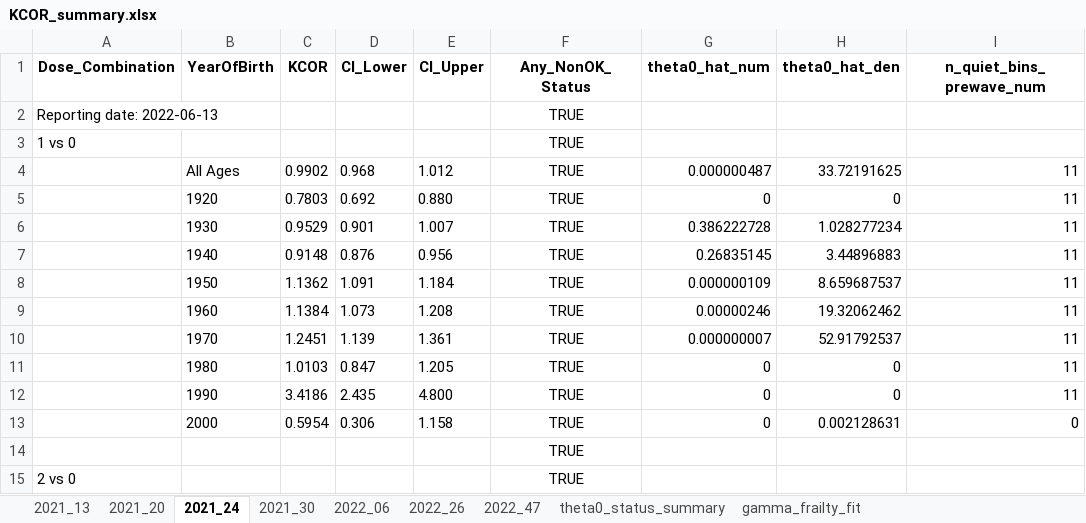
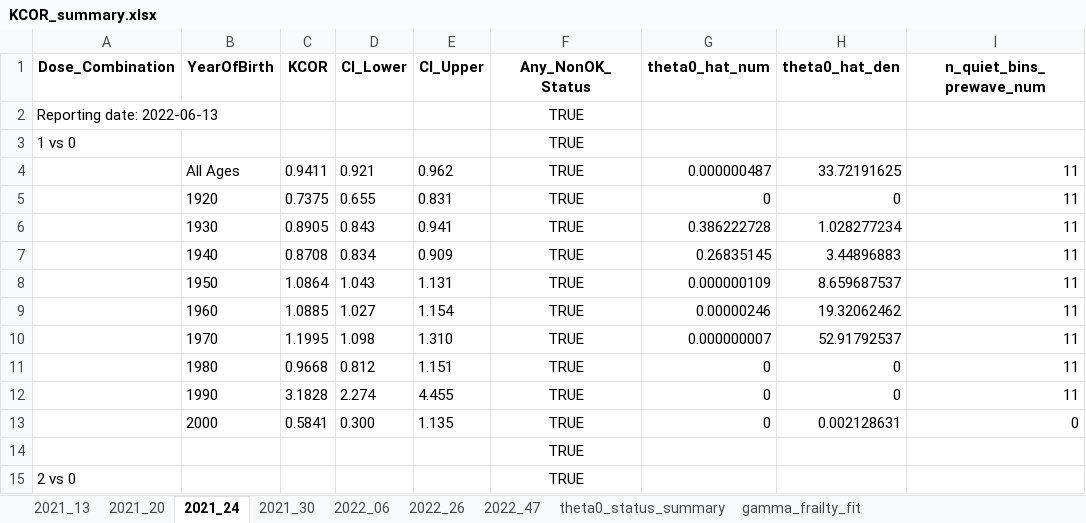
Before and after one commit to skirsch/KCOR, an Excel workbook: data/Czech/KCOR_summary.xlsx, sheet 2021_24, drawn as a sheet; only a part is shown; values as stored, in another font and other column widths than the file's, no borders; the diff covers the shown part only; the diff names each change by its address in the sheet, - before the commit and + after, or states it on an @@ line.

```diff
--- a/data/Czech/KCOR_summary.xlsx (sheet 2021_24)
+++ b/data/Czech/KCOR_summary.xlsx (sheet 2021_24)
-C4 (KCOR): 0.9902
+C4 (KCOR): 0.9411
-D4 (CI_Lower): 0.968
+D4 (CI_Lower): 0.921
-E4 (CI_Upper): 1.012
+E4 (CI_Upper): 0.962
-C5 (KCOR): 0.7803
+C5 (KCOR): 0.7375
-D5 (CI_Lower): 0.692
+D5 (CI_Lower): 0.655
-E5 (CI_Upper): 0.880
+E5 (CI_Upper): 0.831
-C6 (KCOR): 0.9529
+C6 (KCOR): 0.8905
-D6 (CI_Lower): 0.901
+D6 (CI_Lower): 0.843
-E6 (CI_Upper): 1.007
+E6 (CI_Upper): 0.941
-C7 (KCOR): 0.9148
+C7 (KCOR): 0.8708
-D7 (CI_Lower): 0.876
+D7 (CI_Lower): 0.834
-E7 (CI_Upper): 0.956
+E7 (CI_Upper): 0.909
-C8 (KCOR): 1.1362
+C8 (KCOR): 1.0864
-D8 (CI_Lower): 1.091
+D8 (CI_Lower): 1.043
-E8 (CI_Upper): 1.184
+E8 (CI_Upper): 1.131
-C9 (KCOR): 1.1384
+C9 (KCOR): 1.0885
-D9 (CI_Lower): 1.073
+D9 (CI_Lower): 1.027
-E9 (CI_Upper): 1.208
+E9 (CI_Upper): 1.154
-C10 (KCOR): 1.2451
+C10 (KCOR): 1.1995
-D10 (CI_Lower): 1.139
+D10 (CI_Lower): 1.098
-E10 (CI_Upper): 1.361
+E10 (CI_Upper): 1.310
-C11 (KCOR): 1.0103
+C11 (KCOR): 0.9668
-D11 (CI_Lower): 0.847
+D11 (CI_Lower): 0.812
-E11 (CI_Upper): 1.205
+E11 (CI_Upper): 1.151
-C12 (KCOR): 3.4186
+C12 (KCOR): 3.1828
-D12 (CI_Lower): 2.435
+D12 (CI_Lower): 2.274
-E12 (CI_Upper): 4.800
+E12 (CI_Upper): 4.455
-C13 (KCOR): 0.5954
+C13 (KCOR): 0.5841
-D13 (CI_Lower): 0.306
+D13 (CI_Lower): 0.300
-E13 (CI_Upper): 1.158
+E13 (CI_Upper): 1.135
```
Also changed, not shown: 30 edited cells elsewhere in this sheet, sheet 2021_30, sheet 2021_13, sheet 2021_20, 7 other files.
